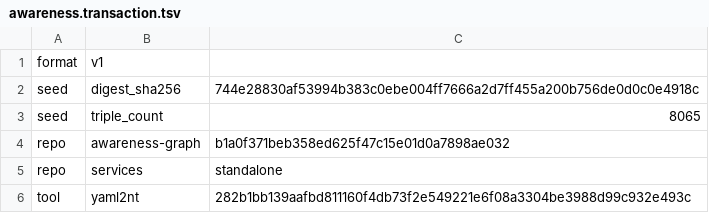
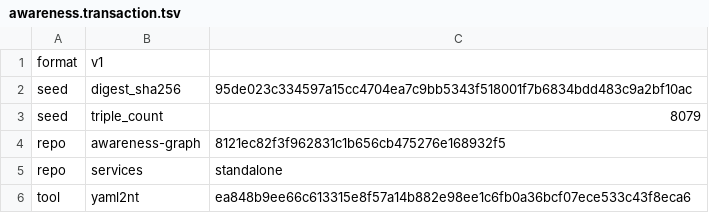
Before and after one commit to globulario/sensei, a TSV file: golang/server/embeddata/awareness.transaction.tsv, drawn as a sheet.

```diff
--- a/golang/server/embeddata/awareness.transaction.tsv
+++ b/golang/server/embeddata/awareness.transaction.tsv
@@ -1,6 +1,6 @@
 format	v1
-seed	digest_sha256	744e28830af53994b383c0ebe004ff7666a2d7ff455a200b756de0d0c0e4918c
-seed	triple_count	8065
-repo	awareness-graph	b1a0f371beb358ed625f47c15e01d0a7898ae032
+seed	digest_sha256	95de023c334597a15cc4704ea7c9bb5343f518001f7b6834bdd483c9a2bf10ac
+seed	triple_count	8079
+repo	awareness-graph	8121ec82f3f962831c1b656cb475276e168932f5
 repo	services	standalone
-tool	yaml2nt	282b1bb139aafbd811160f4db73f2e549221e6f08a3304be3988d99c932e493c
+tool	yaml2nt	ea848b9ee66c613315e8f57a14b882e98ee1c6fb0a36bcf07ece533c43f8eca6
```
